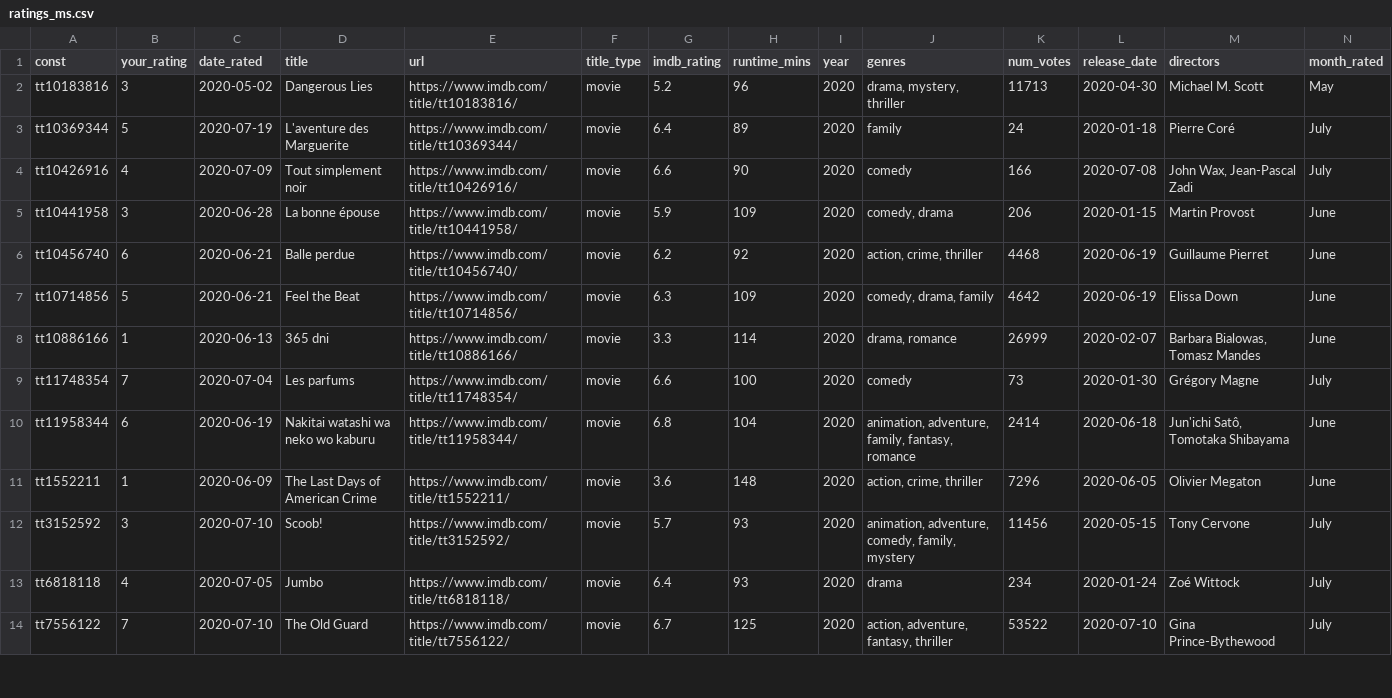
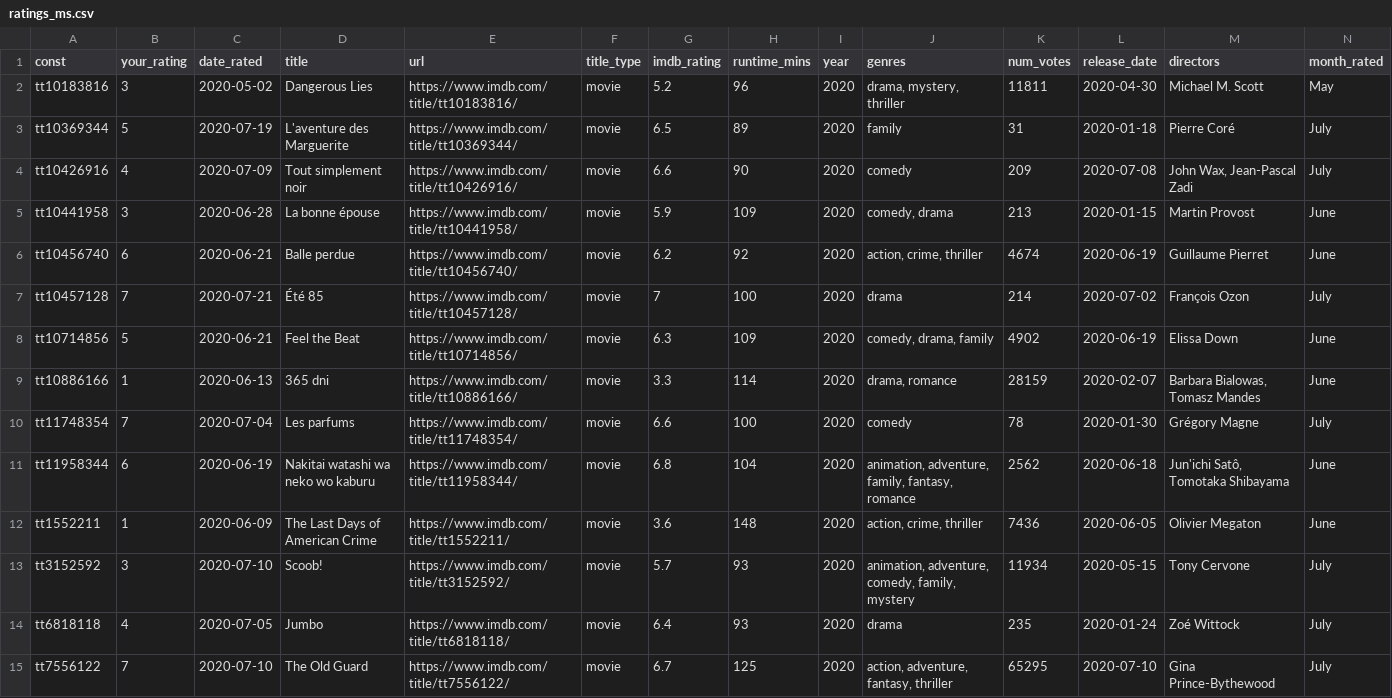
Before and after one commit to mcanouil/imdb_ratings, a CSV file: data/ratings_ms.csv, drawn as a sheet; only a part is shown; addresses are those after the commit; rows hold the shown columns only; the diff covers the shown part only; the diff names each change by its address in the sheet, - before the commit and + after, or states it on an @@ line.

```diff
--- a/data/ratings_ms.csv
+++ b/data/ratings_ms.csv
-K2 (num_votes): 11713
+K2 (num_votes): 11811
-G3 (imdb_rating): 6.4
+G3 (imdb_rating): 6.5
-K3 (num_votes): 24
+K3 (num_votes): 31
-K4 (num_votes): 166
+K4 (num_votes): 209
-K5 (num_votes): 206
+K5 (num_votes): 213
-K6 (num_votes): 4468
+K6 (num_votes): 4674
+row 7: tt10457128 | 7 | 2020-07-21 | Été 85 | https://www.imdb.com/title/tt10457128/ | movie | 7 | 100 | 2020 | drama | 214 | 2020-07-02 | François Ozon | July
-K8 (num_votes): 4642
+K8 (num_votes): 4902
-K9 (num_votes): 26999
+K9 (num_votes): 28159
-K10 (num_votes): 73
+K10 (num_votes): 78
-K11 (num_votes): 2414
+K11 (num_votes): 2562
-K12 (num_votes): 7296
+K12 (num_votes): 7436
-K13 (num_votes): 11456
+K13 (num_votes): 11934
-K14 (num_votes): 234
+K14 (num_votes): 235
-K15 (num_votes): 53522
+K15 (num_votes): 65295
```
Also changed, not shown: 2 added rows and 12 edited cells elsewhere in this file, data/2020.csv, 6 other files.
